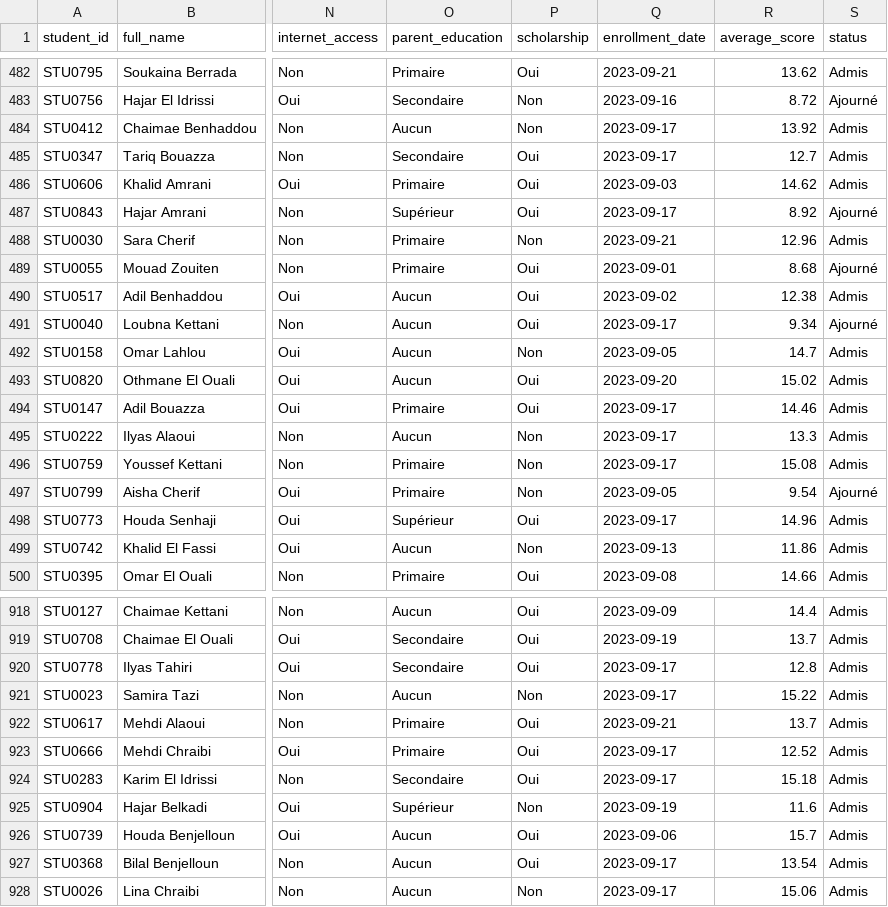
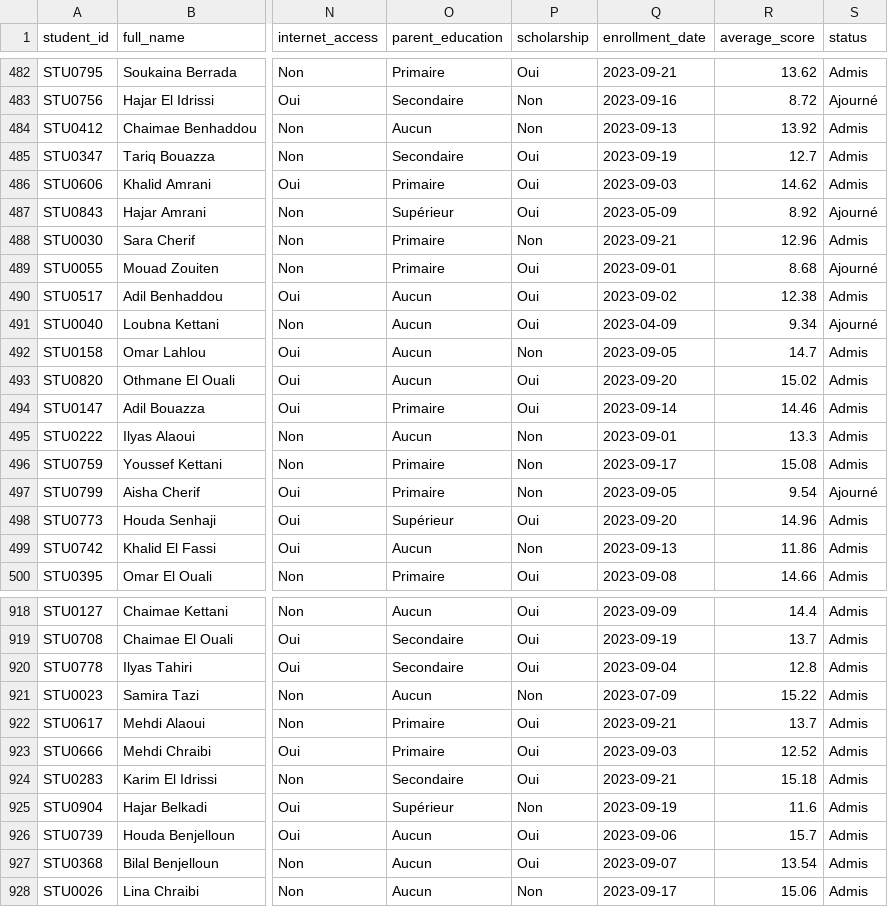
Before and after one commit to nadahd662-oss/PROJET-FIL-ROUGE, a CSV file: data/2_silver/students_silver.csv, drawn as a sheet; only a part is shown, gaps mark what is left out; the diff covers the shown part only; the diff names each change by its address in the sheet, - before the commit and + after, or states it on an @@ line.

```diff
--- a/data/2_silver/students_silver.csv
+++ b/data/2_silver/students_silver.csv
-Q484 (enrollment_date): 2023-09-17
+Q484 (enrollment_date): 2023-09-13
-Q485 (enrollment_date): 2023-09-17
+Q485 (enrollment_date): 2023-09-19
-Q487 (enrollment_date): 2023-09-17
+Q487 (enrollment_date): 2023-05-09
-Q491 (enrollment_date): 2023-09-17
+Q491 (enrollment_date): 2023-04-09
-Q494 (enrollment_date): 2023-09-17
+Q494 (enrollment_date): 2023-09-14
-Q495 (enrollment_date): 2023-09-17
+Q495 (enrollment_date): 2023-09-01
-Q498 (enrollment_date): 2023-09-17
+Q498 (enrollment_date): 2023-09-20
-Q920 (enrollment_date): 2023-09-17
+Q920 (enrollment_date): 2023-09-04
-Q921 (enrollment_date): 2023-09-17
+Q921 (enrollment_date): 2023-07-09
-Q923 (enrollment_date): 2023-09-17
+Q923 (enrollment_date): 2023-09-03
-Q924 (enrollment_date): 2023-09-17
+Q924 (enrollment_date): 2023-09-21
-Q927 (enrollment_date): 2023-09-17
+Q927 (enrollment_date): 2023-09-07
```
Also changed, not shown: 157 edited cells elsewhere in this file, data/3_gold/kpi_region.csv, 16 other files.
